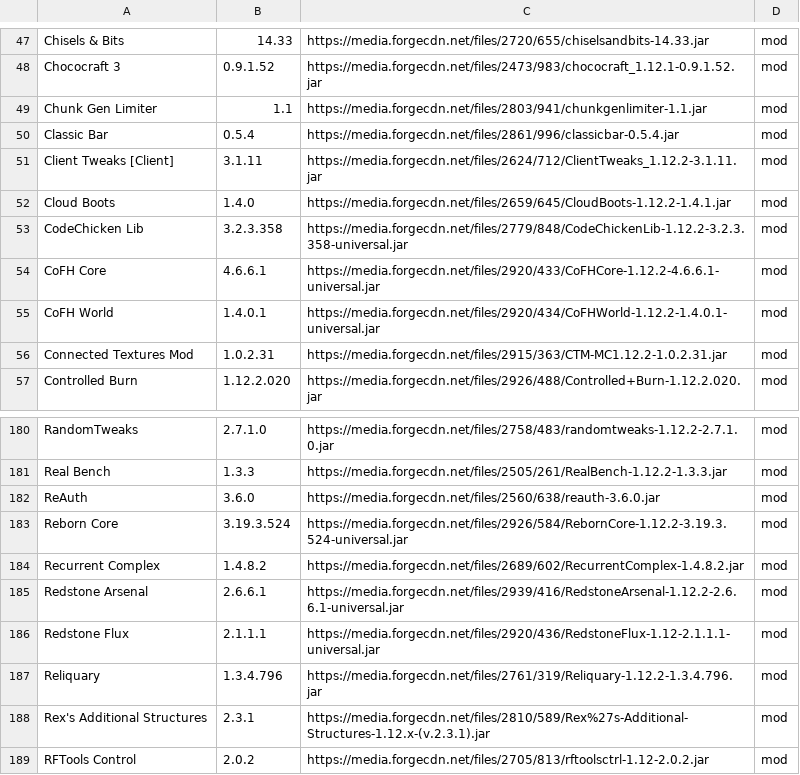
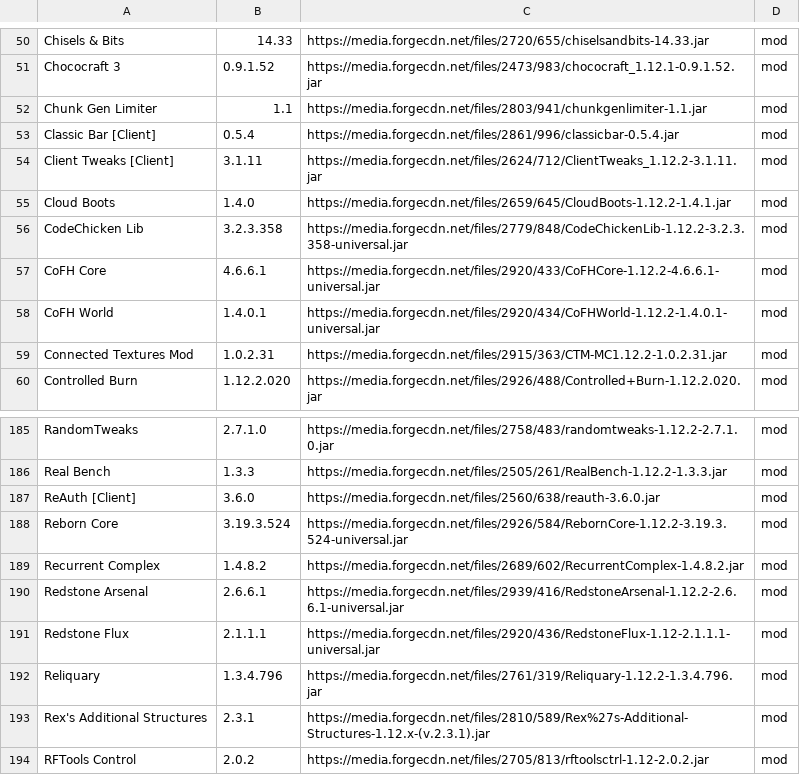
Before and after one commit to entropiccode/minecraft_packs, a CSV file: Hostile World/hostile_world.csv, drawn as a sheet; only a part is shown, gaps mark what is left out; the diff covers the shown part only.

```diff
--- a/Hostile World/hostile_world.csv
+++ b/Hostile World/hostile_world.csv
@@ -49,3 +52,3 @@ Chococraft 3,0.9.1.52,https://media.forgecdn.net/files/2473/983/chococraft_1.12.
 Chunk Gen Limiter,1.1,https://media.forgecdn.net/files/2803/941/chunkgenlimiter-1.1.jar,mod
-Classic Bar,0.5.4,https://media.forgecdn.net/files/2861/996/classicbar-0.5.4.jar,mod
+Classic Bar [Client],0.5.4,https://media.forgecdn.net/files/2861/996/classicbar-0.5.4.jar,mod
 Client Tweaks [Client],3.1.11,https://media.forgecdn.net/files/2624/712/ClientTweaks_1.12.2-3.1.11.jar,mod
@@ -181,3 +186,3 @@ RandomTweaks,2.7.1.0,https://media.forgecdn.net/files/2758/483/randomtweaks-1.12
 Real Bench,1.3.3,https://media.forgecdn.net/files/2505/261/RealBench-1.12.2-1.3.3.jar,mod
-ReAuth,3.6.0,https://media.forgecdn.net/files/2560/638/reauth-3.6.0.jar,mod
+ReAuth [Client],3.6.0,https://media.forgecdn.net/files/2560/638/reauth-3.6.0.jar,mod
 Reborn Core,3.19.3.524,https://media.forgecdn.net/files/2926/584/RebornCore-1.12.2-3.19.3.524-universal.jar,mod
```
Also changed, not shown: 10 added rows, 2 removed rows and 3 edited cells elsewhere in this file.
